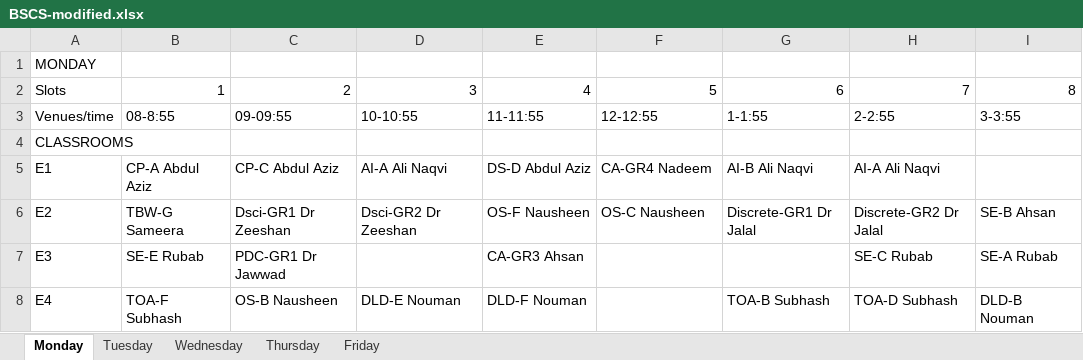
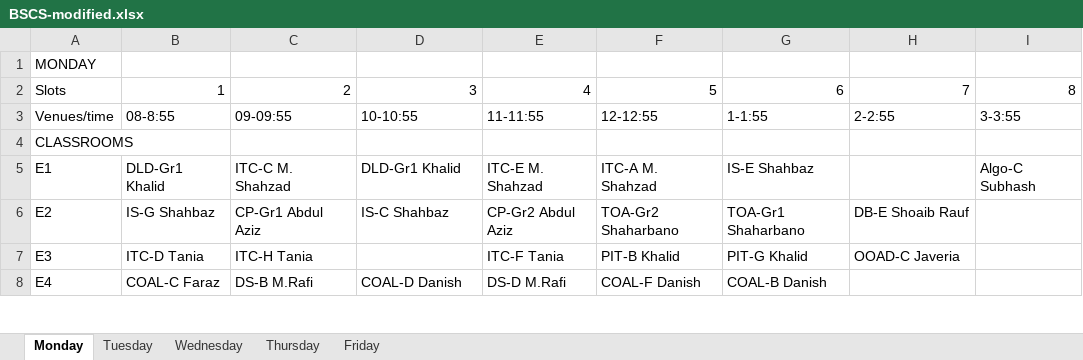
Before and after one commit to saadismail/timetable, an Excel workbook: include/BSCS-modified.xlsx, sheet Monday, drawn as a sheet; only a part is shown; values as stored, in another font and other column widths than the file's, no borders; the diff covers the shown part only; the diff names each change by its address in the sheet, - before the commit and + after, or states it on an @@ line.

```diff
--- a/include/BSCS-modified.xlsx (sheet Monday)
+++ b/include/BSCS-modified.xlsx (sheet Monday)
-B5: CP-A Abdul Aziz
+B5: DLD-Gr1 Khalid
-C5: CP-C Abdul Aziz
+C5: ITC-C M. Shahzad
-D5: AI-A Ali Naqvi
+D5: DLD-Gr1 Khalid
-E5: DS-D Abdul Aziz
+E5: ITC-E M. Shahzad
-F5: CA-GR4 Nadeem
+F5: ITC-A M. Shahzad
-G5: AI-B Ali Naqvi
+G5: IS-E Shahbaz
-H5: AI-A Ali Naqvi
+H5: (empty)
-I5: (empty)
+I5: Algo-C Subhash
-B6: TBW-G Sameera
+B6: IS-G Shahbaz
-C6: Dsci-GR1 Dr Zeeshan
+C6: CP-Gr1 Abdul Aziz
-D6: Dsci-GR2 Dr Zeeshan
+D6: IS-C Shahbaz
-E6: OS-F Nausheen
+E6: CP-Gr2 Abdul Aziz
-F6: OS-C Nausheen
+F6: TOA-Gr2 Shaharbano
-G6: Discrete-GR1 Dr Jalal
+G6: TOA-Gr1 Shaharbano
-H6: Discrete-GR2 Dr Jalal
+H6: DB-E Shoaib Rauf
-I6: SE-B Ahsan
+I6: (empty)
-B7: SE-E Rubab
+B7: ITC-D Tania
-C7: PDC-GR1 Dr Jawwad
+C7: ITC-H Tania
-E7: CA-GR3 Ahsan
+E7: ITC-F Tania
-F7: (empty)
+F7: PIT-B Khalid
-G7: (empty)
+G7: PIT-G Khalid
-H7: SE-C Rubab
+H7: OOAD-C Javeria
-I7: SE-A Rubab
+I7: (empty)
-B8: TOA-F Subhash
+B8: COAL-C Faraz
-C8: OS-B Nausheen
+C8: DS-B M.Rafi
-D8: DLD-E Nouman
+D8: COAL-D Danish
-E8: DLD-F Nouman
+E8: DS-D M.Rafi
-F8: (empty)
+F8: COAL-F Danish
-G8: TOA-B Subhash
+G8: COAL-B Danish
-H8: TOA-D Subhash
+H8: (empty)
-I8: DLD-B Nouman
+I8: (empty)
```
Also changed, not shown: 1 added row, 3 removed rows and 116 edited cells elsewhere in this sheet, sheet Tuesday, sheet Wednesday, sheet Friday, sheet Thursday, 16 other files.
